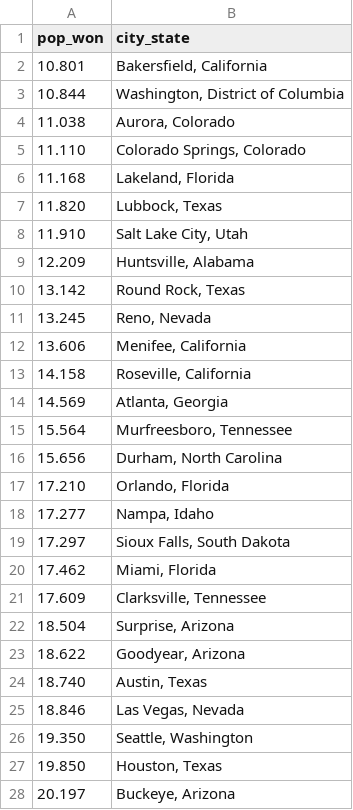
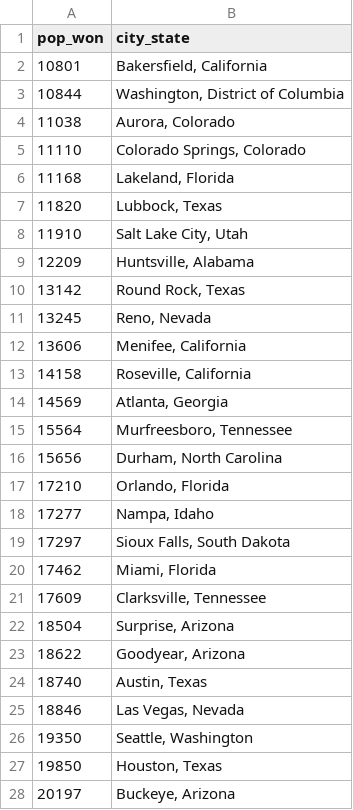
Before and after one commit to cheredia19/us-cities-population, a CSV file: 10k_won.csv, drawn as a sheet; only a part is shown; the diff covers the shown part only.

Commit message:
Update 10k_won.csv

```diff
--- a/10k_won.csv
+++ b/10k_won.csv
@@ -1,28 +1,28 @@
 pop_won,city_state
-10.801,"Bakersfield, California"
-10.844,"Washington, District of Columbia"
-11.038,"Aurora, Colorado"
-11.110,"Colorado Springs, Colorado"
-11.168,"Lakeland, Florida"
-11.820,"Lubbock, Texas"
-11.910,"Salt Lake City, Utah"
-12.209,"Huntsville, Alabama"
-13.142,"Round Rock, Texas"
-13.245,"Reno, Nevada"
-13.606,"Menifee, California"
-14.158,"Roseville, California"
-14.569,"Atlanta, Georgia"
-15.564,"Murfreesboro, Tennessee"
-15.656,"Durham, North Carolina"
-17.210,"Orlando, Florida"
-17.277,"Nampa, Idaho"
-17.297,"Sioux Falls, South Dakota"
-17.462,"Miami, Florida"
-17.609,"Clarksville, Tennessee"
-18.504,"Surprise, Arizona"
-18.622,"Goodyear, Arizona"
-18.740,"Austin, Texas"
-18.846,"Las Vegas, Nevada"
-19.350,"Seattle, Washington"
-19.850,"Houston, Texas"
-20.197,"Buckeye, Arizona"
+10801,"Bakersfield, California"
+10844,"Washington, District of Columbia"
+11038,"Aurora, Colorado"
+11110,"Colorado Springs, Colorado"
+11168,"Lakeland, Florida"
+11820,"Lubbock, Texas"
+11910,"Salt Lake City, Utah"
+12209,"Huntsville, Alabama"
+13142,"Round Rock, Texas"
+13245,"Reno, Nevada"
+13606,"Menifee, California"
+14158,"Roseville, California"
+14569,"Atlanta, Georgia"
+15564,"Murfreesboro, Tennessee"
+15656,"Durham, North Carolina"
+17210,"Orlando, Florida"
+17277,"Nampa, Idaho"
+17297,"Sioux Falls, South Dakota"
+17462,"Miami, Florida"
+17609,"Clarksville, Tennessee"
+18504,"Surprise, Arizona"
+18622,"Goodyear, Arizona"
+18740,"Austin, Texas"
+18846,"Las Vegas, Nevada"
+19350,"Seattle, Washington"
+19850,"Houston, Texas"
+20197,"Buckeye, Arizona"
```
Also changed, not shown: 3 added rows, 3 removed rows and 17 edited cells elsewhere in this file.
